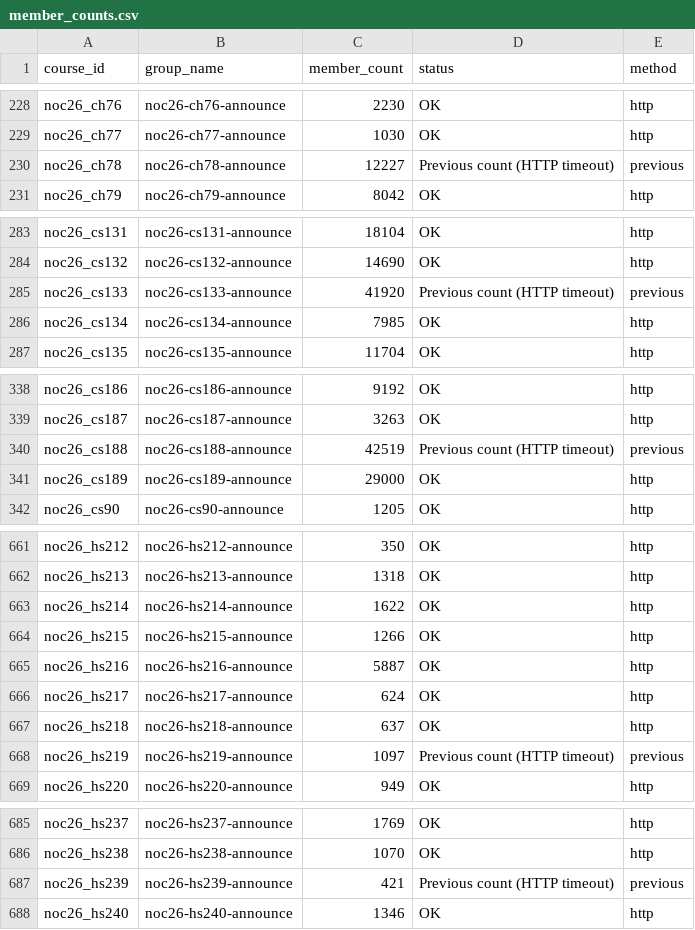
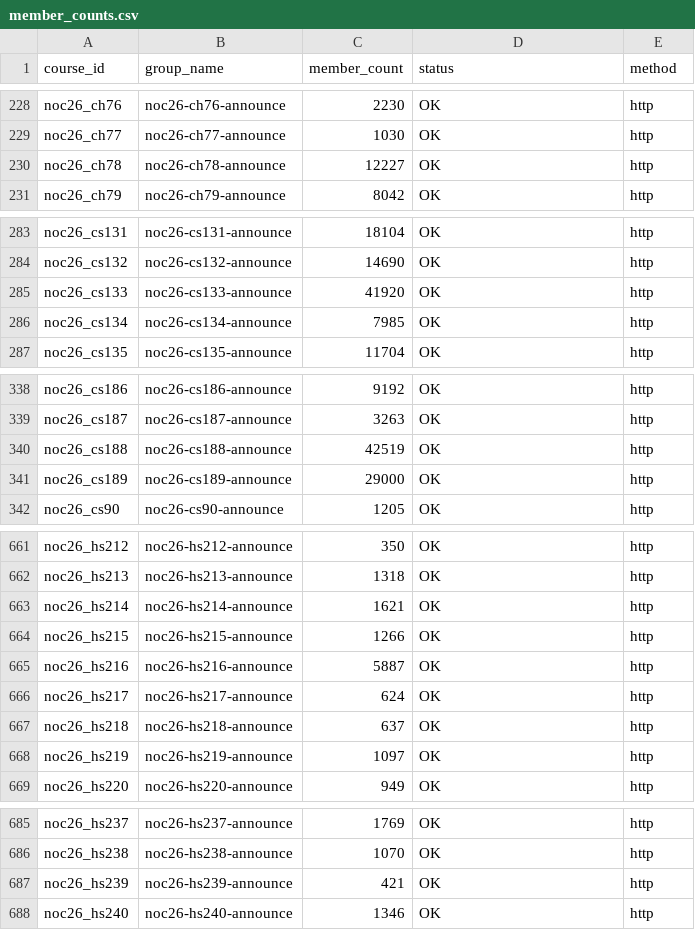
Before and after one commit to 01234santhoshprabhu/count, a CSV file: member_counts.csv, drawn as a sheet; only a part is shown, gaps mark what is left out; the diff covers the shown part only.

Commit message:
Auto refresh live dashboard data

```diff
--- a/member_counts.csv
+++ b/member_counts.csv
@@ -229,3 +229,3 @@ noc26_ch76,noc26-ch76-announce,2230,OK,http
 noc26_ch77,noc26-ch77-announce,1030,OK,http
-noc26_ch78,noc26-ch78-announce,12227,Previous count (HTTP timeout),previous
+noc26_ch78,noc26-ch78-announce,12227,OK,http
 noc26_ch79,noc26-ch79-announce,8042,OK,http
@@ -284,3 +284,3 @@ noc26_cs131,noc26-cs131-announce,18104,OK,http
 noc26_cs132,noc26-cs132-announce,14690,OK,http
-noc26_cs133,noc26-cs133-announce,41920,Previous count (HTTP timeout),previous
+noc26_cs133,noc26-cs133-announce,41920,OK,http
 noc26_cs134,noc26-cs134-announce,7985,OK,http
@@ -339,3 +339,3 @@ noc26_cs186,noc26-cs186-announce,9192,OK,http
 noc26_cs187,noc26-cs187-announce,3263,OK,http
-noc26_cs188,noc26-cs188-announce,42519,Previous count (HTTP timeout),previous
+noc26_cs188,noc26-cs188-announce,42519,OK,http
 noc26_cs189,noc26-cs189-announce,29000,OK,http
@@ -662,3 +662,3 @@ noc26_hs212,noc26-hs212-announce,350,OK,http
 noc26_hs213,noc26-hs213-announce,1318,OK,http
-noc26_hs214,noc26-hs214-announce,1622,OK,http
+noc26_hs214,noc26-hs214-announce,1621,OK,http
 noc26_hs215,noc26-hs215-announce,1266,OK,http
@@ -667,3 +667,3 @@ noc26_hs217,noc26-hs217-announce,624,OK,http
 noc26_hs218,noc26-hs218-announce,637,OK,http
-noc26_hs219,noc26-hs219-announce,1097,Previous count (HTTP timeout),previous
+noc26_hs219,noc26-hs219-announce,1097,OK,http
 noc26_hs220,noc26-hs220-announce,949,OK,http
@@ -686,3 +686,3 @@ noc26_hs237,noc26-hs237-announce,1769,OK,http
 noc26_hs238,noc26-hs238-announce,1070,OK,http
-noc26_hs239,noc26-hs239-announce,421,Previous count (HTTP timeout),previous
+noc26_hs239,noc26-hs239-announce,421,OK,http
 noc26_hs240,noc26-hs240-announce,1346,OK,http
```
Also changed, not shown: 3 edited cells elsewhere in this file, 3 other files.
